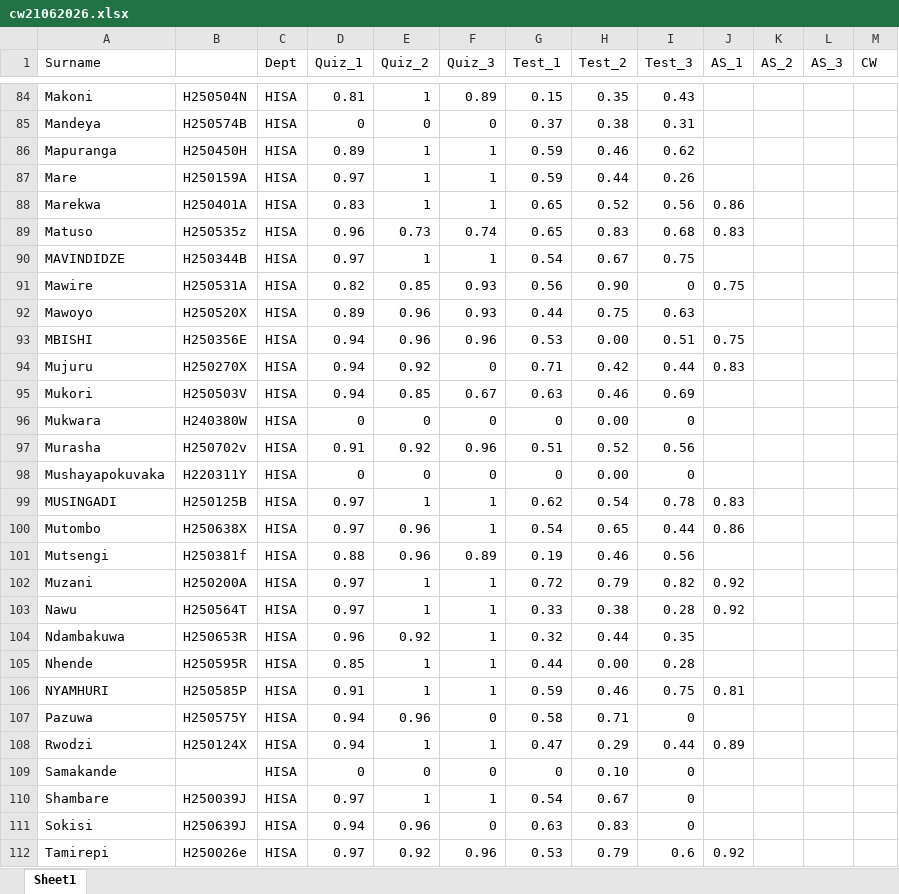
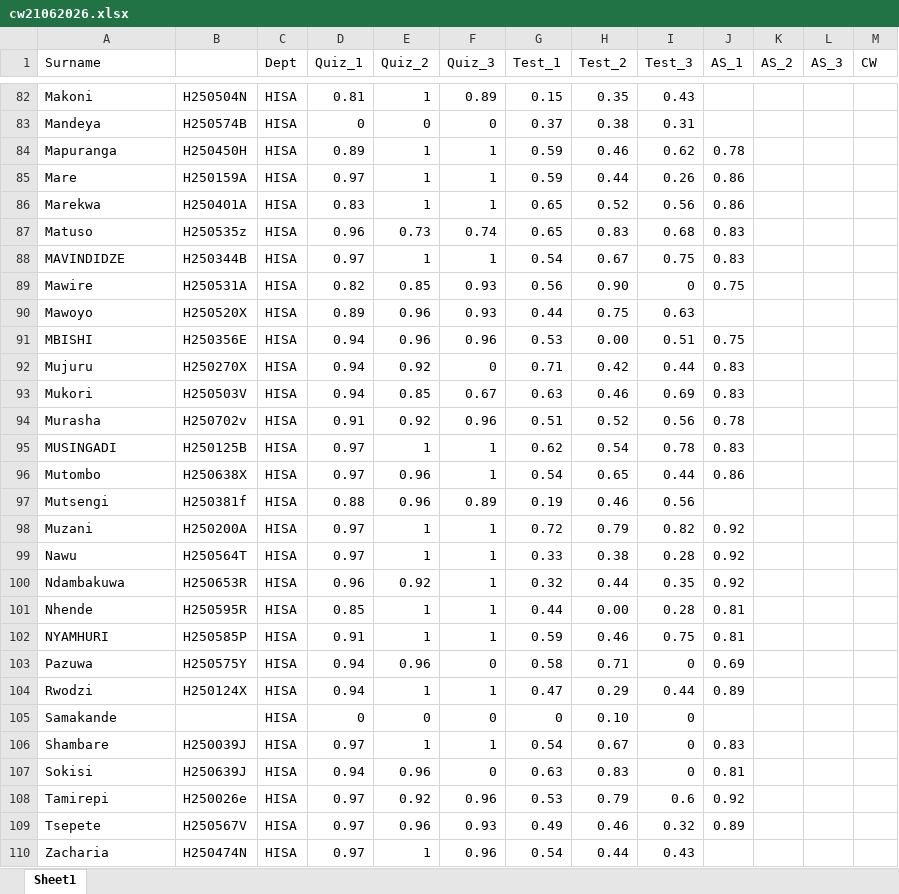
Before and after one commit to tnmutusva/course, an Excel workbook: cw21062026.xlsx, sheet Sheet1, drawn as a sheet; only a part is shown, gaps mark what is left out; the shorter side is filled out with more unchanged rows; values as stored, in another font and other column widths than the file's, no borders; table styles not drawn; removed rows and columns are numbered as before the commit, all else as after; the diff covers the shown part only; the diff names each change by its address in the sheet, - before the commit and + after, or states it on an @@ line.

Commit message:
Update cw21062026.xlsx

```diff
--- a/cw21062026.xlsx (sheet Sheet1)
+++ b/cw21062026.xlsx (sheet Sheet1)
-J84 (AS_1): (empty)
+J84 (AS_1): 0.78
-J85 (AS_1): (empty)
+J85 (AS_1): 0.86
-J88 (AS_1): (empty)
+J88 (AS_1): 0.83
-J93 (AS_1): (empty)
+J93 (AS_1): 0.83
-row 96: Mukwara | H240380W | HISA | 0 | 0 | 0 | 0 | 0.00 | 0
-J94 (AS_1): (empty)
+J94 (AS_1): 0.78
-row 98: Mushayapokuvaka | H220311Y | HISA | 0 | 0 | 0 | 0 | 0.00 | 0
-J100 (AS_1): (empty)
+J100 (AS_1): 0.92
-J101 (AS_1): (empty)
+J101 (AS_1): 0.81
-J103 (AS_1): (empty)
+J103 (AS_1): 0.69
-J106 (AS_1): (empty)
+J106 (AS_1): 0.83
-J107 (AS_1): (empty)
+J107 (AS_1): 0.81
```
Also changed, not shown: 2 removed rows and 4 edited cells elsewhere in this sheet.
